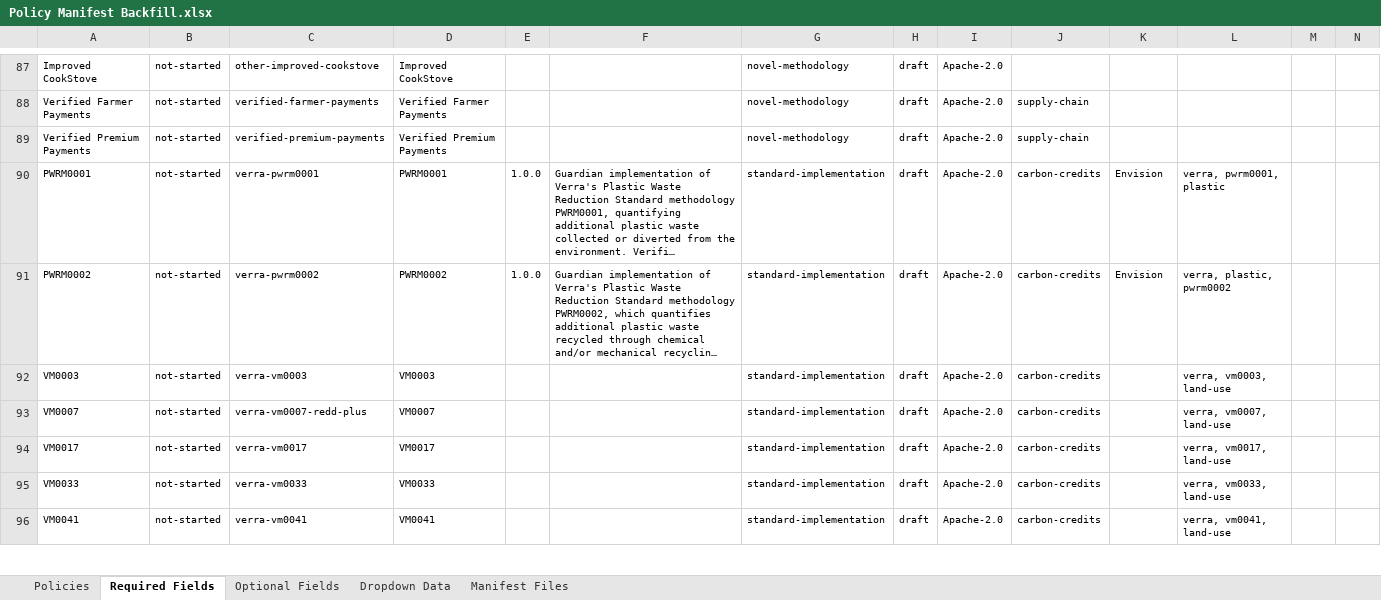
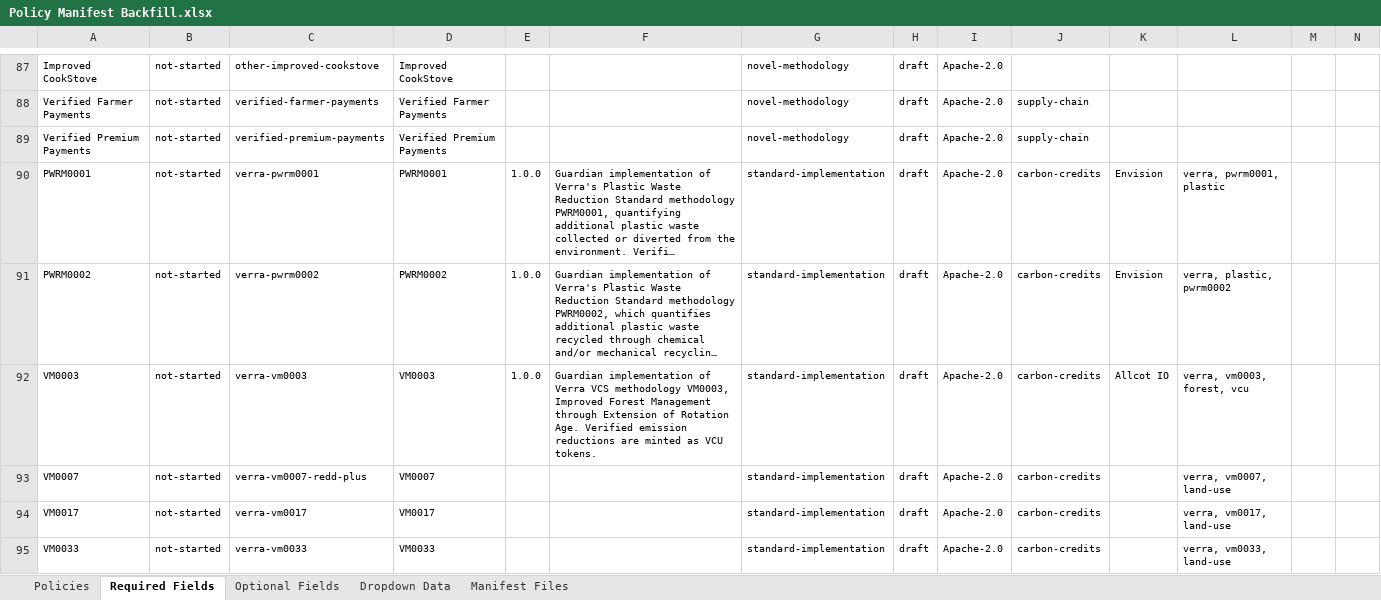
Before and after one commit to swidnikk/guardian, an Excel workbook: Methodology Library/Policy Manifest Backfill.xlsx, sheet Required Fields, drawn as a sheet; only a part is shown, gaps mark what is left out; the shorter side is filled out with more unchanged rows; long unchanged cells end in …; values as stored, in another font and other column widths than the file's, no borders; charts and pictures and table styles not drawn; the diff names each change by its address in the sheet, - before the commit and + after, or states it on an @@ line.

```diff
--- a/Methodology Library/Policy Manifest Backfill.xlsx (sheet Required Fields)
+++ b/Methodology Library/Policy Manifest Backfill.xlsx (sheet Required Fields)
-E92: (empty)
+E92: 1.0.0
-F92: (empty)
+F92: Guardian implementation of Verra VCS methodology VM0003, Improved Forest Management through Extension of Rotation Age. Verified emission reductions are minted as VCU tokens.
-K92: (empty)
+K92: Allcot IO
-L92: verra, vm0003, land-use
+L92: verra, vm0003, forest, vcu
```
Also changed, not shown: sheet Optional Fields, sheet Policies, 1 other file.
